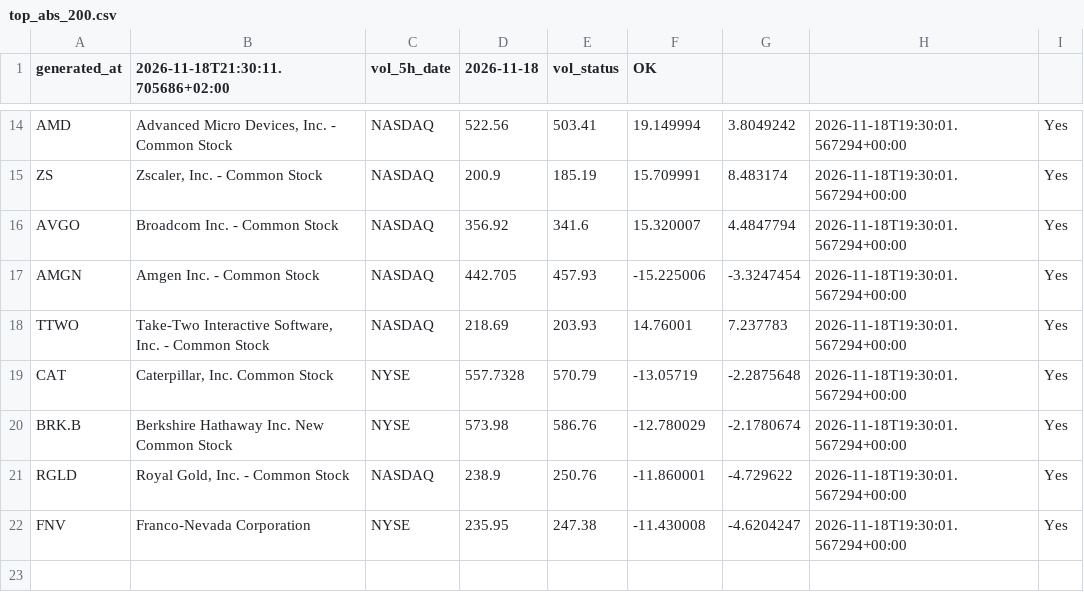
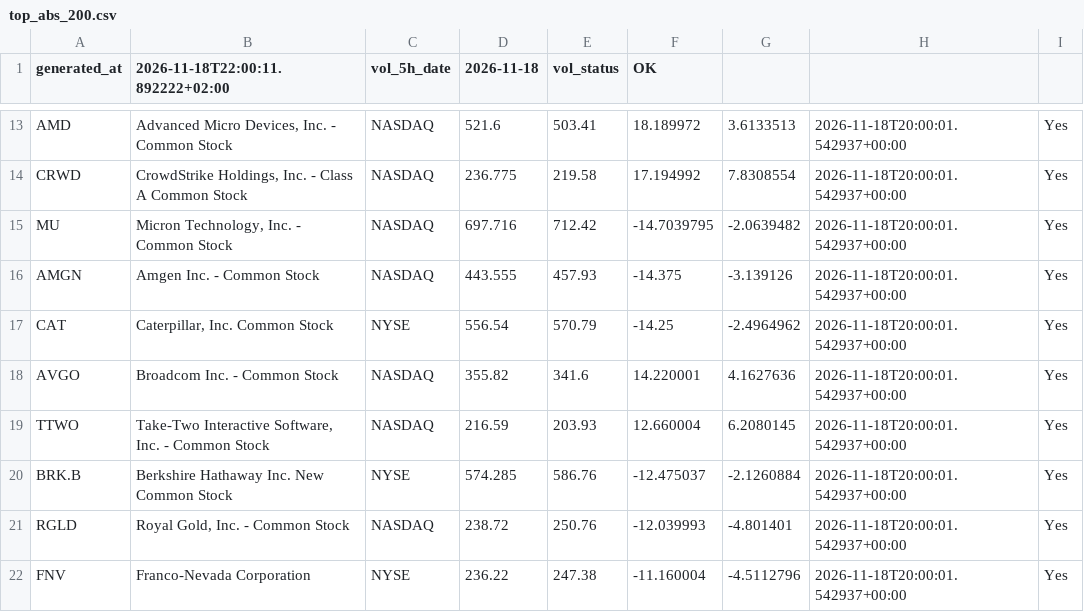
Before and after one commit to alonsadan1970/daily-stocks-data, a CSV file: top_abs_200.csv, drawn as a sheet; only a part is shown, gaps mark what is left out; removed rows and columns are numbered as before the commit, all else as after; the diff covers the shown part only; the diff names each change by its address in the sheet, - before the commit and + after, or states it on an @@ line.

```diff
--- a/top_abs_200.csv
+++ b/top_abs_200.csv
-B1: 2026-11-18T21:30:11.705686+02:00
+B1: 2026-11-18T22:00:11.892222+02:00
-D13 (2026-11-18): 522.56
+D13 (2026-11-18): 521.6
-F13 (OK): 19.149994
+F13 (OK): 18.189972
-G13: 3.8049242
+G13: 3.6133513
-H13: 2026-11-18T19:30:01.567294+00:00
+H13: 2026-11-18T20:00:01.542937+00:00
-row 15: ZS | Zscaler, Inc. - Common Stock | NASDAQ | 200.9 | 185.19 | 15.709991 | 8.483174 | 2026-11-18T19:30:01.567294+00:00 | Yes
-row 16: AVGO | Broadcom Inc. - Common Stock | NASDAQ | 356.92 | 341.6 | 15.320007 | 4.4847794 | 2026-11-18T19:30:01.567294+00:00 | Yes
+row 14: CRWD | CrowdStrike Holdings, Inc. - Class A Common Stock | NASDAQ | 236.775 | 219.58 | 17.194992 | 7.8308554 | 2026-11-18T20:00:01.542937+00:00 | Yes
+row 15: MU | Micron Technology, Inc. - Common Stock | NASDAQ | 697.716 | 712.42 | -14.7039795 | -2.0639482 | 2026-11-18T20:00:01.542937+00:00 | Yes
-D16 (2026-11-18): 442.705
+D16 (2026-11-18): 443.555
-F16 (OK): -15.225006
+F16 (OK): -14.375
-G16: -3.3247454
+G16: -3.139126
-H16: 2026-11-18T19:30:01.567294+00:00
+H16: 2026-11-18T20:00:01.542937+00:00
-row 18: TTWO | Take-Two Interactive Software, Inc. - Common Stock | NASDAQ | 218.69 | 203.93 | 14.76001 | 7.237783 | 2026-11-18T19:30:01.567294+00:00 | Yes
-D17 (2026-11-18): 557.7328
+D17 (2026-11-18): 556.54
-F17 (OK): -13.05719
+F17 (OK): -14.25
-G17: -2.2875648
+G17: -2.4964962
-H17: 2026-11-18T19:30:01.567294+00:00
+H17: 2026-11-18T20:00:01.542937+00:00
+row 18: AVGO | Broadcom Inc. - Common Stock | NASDAQ | 355.82 | 341.6 | 14.220001 | 4.1627636 | 2026-11-18T20:00:01.542937+00:00 | Yes
+row 19: TTWO | Take-Two Interactive Software, Inc. - Common Stock | NASDAQ | 216.59 | 203.93 | 12.660004 | 6.2080145 | 2026-11-18T20:00:01.542937+00:00 | Yes
-D20 (2026-11-18): 573.98
+D20 (2026-11-18): 574.285
-F20 (OK): -12.780029
+F20 (OK): -12.475037
-G20: -2.1780674
+G20: -2.1260884
-H20:H22: 2026-11-18T19:30:01.567294+00:00
+H20:H22: 2026-11-18T20:00:01.542937+00:00
-D21 (2026-11-18): 238.9
+D21 (2026-11-18): 238.72
-F21 (OK): -11.860001
+F21 (OK): -12.039993
-G21: -4.729622
+G21: -4.801401
-D22 (2026-11-18): 235.95
+D22 (2026-11-18): 236.22
-F22 (OK): -11.430008
+F22 (OK): -11.160004
-G22: -4.6204247
+G22: -4.5112796
```
Also changed, not shown: 2 added rows, 3 removed rows and 32 edited cells elsewhere in this file, top_abs.csv, top_pct.csv.
